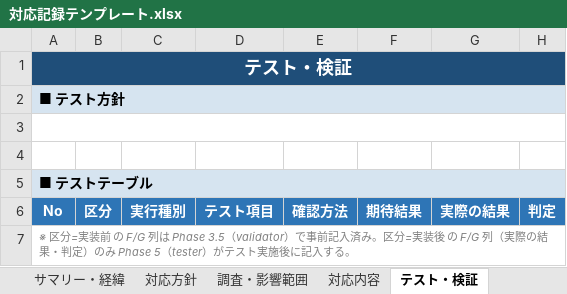
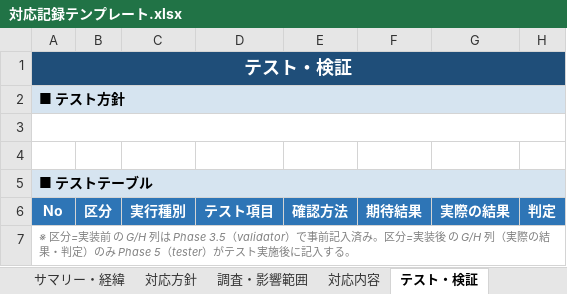
Before and after one commit to sodechcorp/claudecode-template, an Excel workbook: scripts/python/backlog-xlsx/対応記録テンプレート.xlsx, sheet テスト・検証, drawn as a sheet; values as stored, in another font and other column widths than the file's, no borders; the diff names each change by its address in the sheet, - before the commit and + after, or states it on an @@ line.

```diff
--- a/scripts/python/backlog-xlsx/対応記録テンプレート.xlsx (sheet テスト・検証)
+++ b/scripts/python/backlog-xlsx/対応記録テンプレート.xlsx (sheet テスト・検証)
-A7: …前 の F/G 列は Phase 3.5（validator）で事前記入済み。区分=実装後 の F/G 列（実際…
+A7: …前 の G/H 列は Phase 3.5（validator）で事前記入済み。区分=実装後 の G/H 列（実際…
```
Also changed, not shown: 5 other files.
